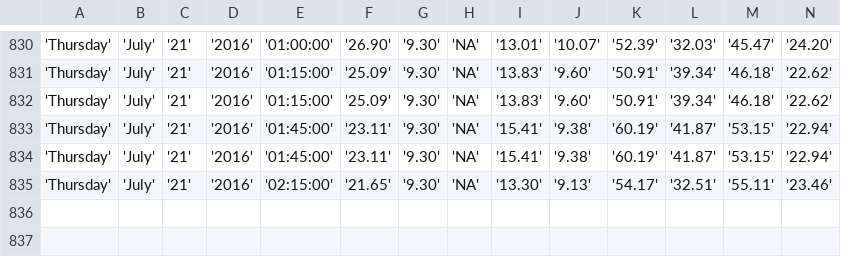
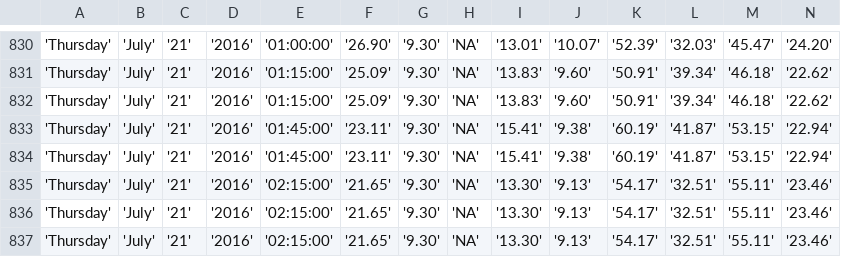
Before and after one commit to bibekpoddar/sdpcbdata, a CSV file: igi.csv, drawn as a sheet; only a part is shown, gaps mark what is left out; rows hold the shown columns only; the diff names each change by its address in the sheet, - before the commit and + after, or states it on an @@ line.

Commit message:
Updated data

```diff
--- a/igi.csv
+++ b/igi.csv
+row 836: 'Thursday' | 'July' | '21' | '2016' | '02:15:00' | '21.65' | '9.30' | 'NA' | '13.30' | '9.13' | '54.17' | '32.51' | '55.11' | '23.46'
+row 837: 'Thursday' | 'July' | '21' | '2016' | '02:15:00' | '21.65' | '9.30' | 'NA' | '13.30' | '9.13' | '54.17' | '32.51' | '55.11' | '23.46'
```
Also changed, not shown: av.csv, cl.csv, 3 other files.
